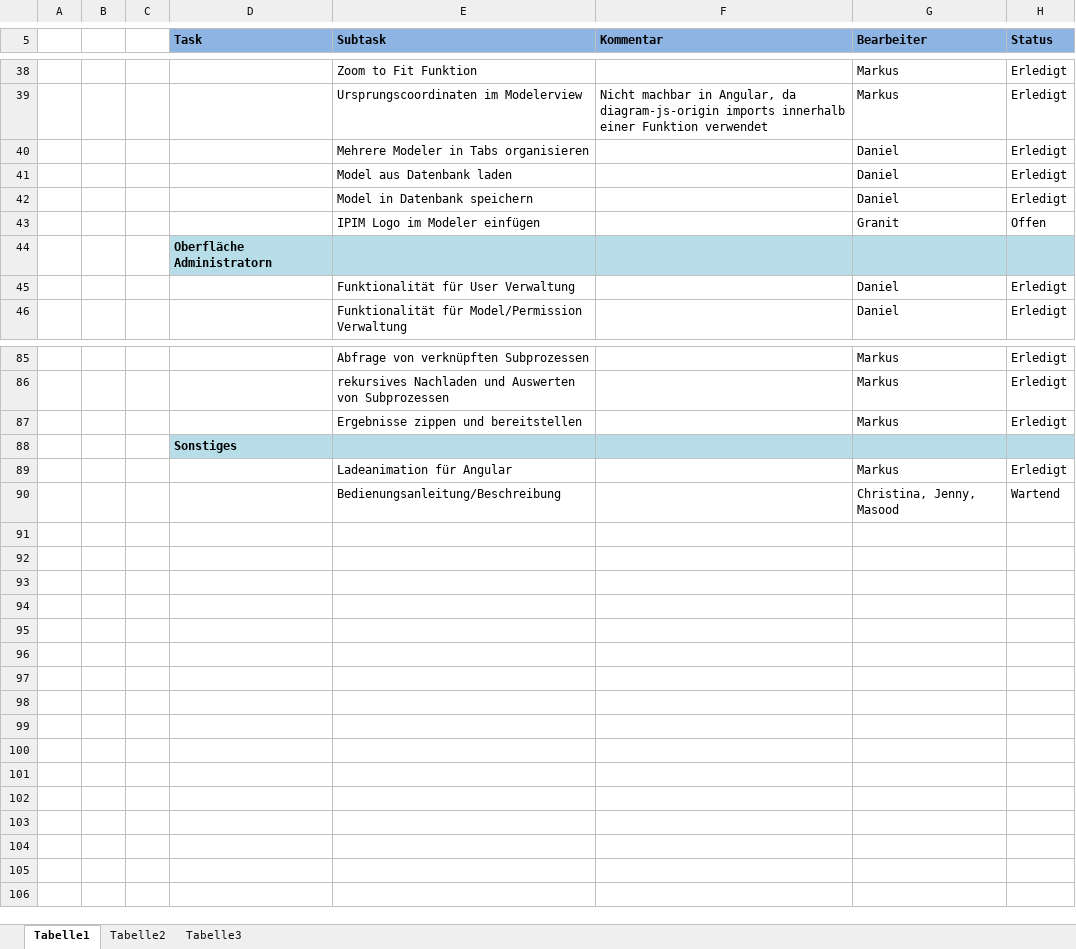
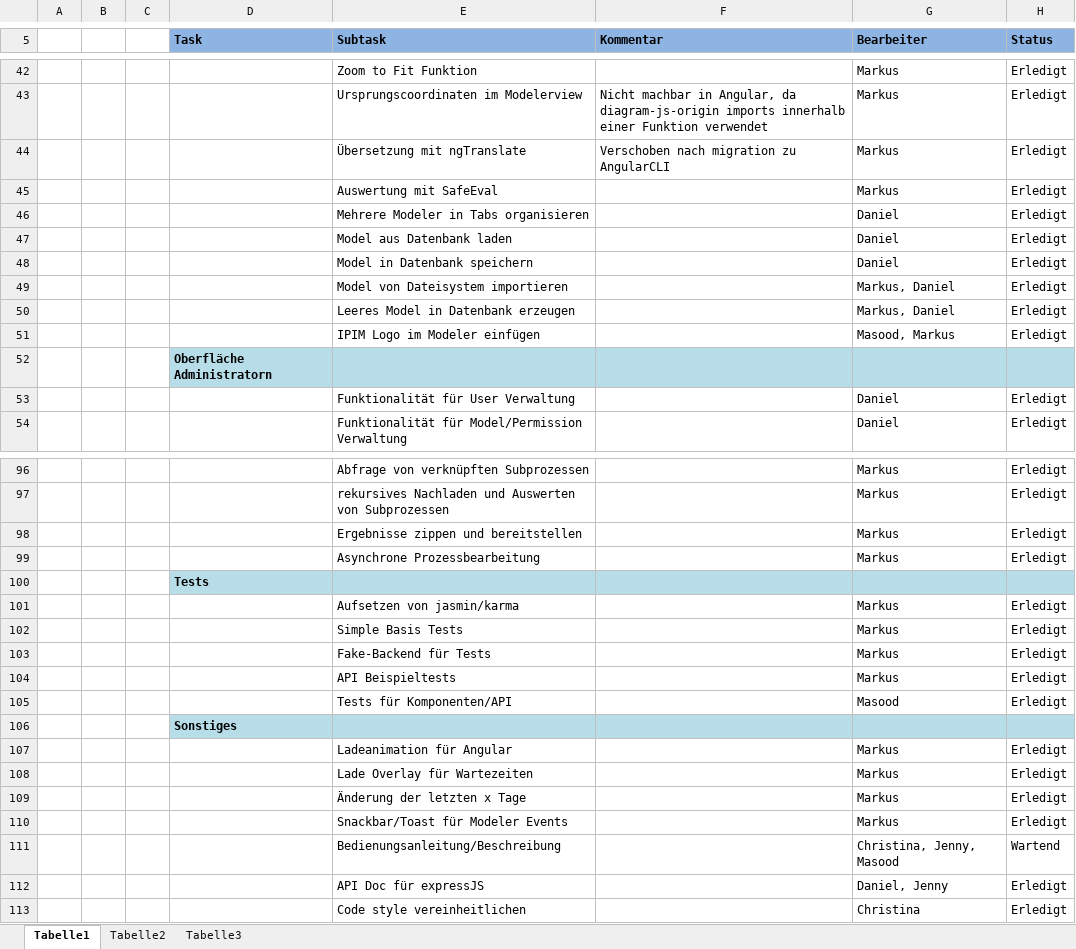
Before and after one commit to HAWMobileSystems/adamo-frontend-application, an Excel workbook: Doku/Tasks.xlsx, sheet Tabelle1, drawn as a sheet; only a part is shown, gaps mark what is left out; values as stored, in another font and other column widths than the file's, no borders; conditional formats and table styles not drawn; removed rows and columns are numbered as before the commit, all else as after; the diff covers the shown part only; the diff names each change by its address in the sheet, - before the commit and + after, or states it on an @@ line.

Commit message:
Updated Tasklist

```diff
--- a/Doku/Tasks.xlsx (sheet Tabelle1)
+++ b/Doku/Tasks.xlsx (sheet Tabelle1)
+row 44:  |  |  |  | Übersetzung mit ngTranslate | Verschoben nach migration zu AngularCLI | Markus | Erledigt
+row 45:  |  |  |  | Auswertung mit SafeEval |  | Markus | Erledigt
-row 43:  |  |  |  | IPIM Logo im Modeler einfügen |  | Granit | Offen
+row 49:  |  |  |  | Model von Dateisystem importieren |  | Markus, Daniel | Erledigt
+row 50:  |  |  |  | Leeres Model in Datenbank erzeugen |  | Markus, Daniel | Erledigt
+row 51:  |  |  |  | IPIM Logo im Modeler einfügen |  | Masood, Markus | Erledigt
+row 99:  |  |  |  | Asynchrone Prozessbearbeitung |  | Markus | Erledigt
+row 100:  |  |  | Tests
+row 101:  |  |  |  | Aufsetzen von jasmin/karma |  | Markus | Erledigt
+row 102:  |  |  |  | Simple Basis Tests |  | Markus | Erledigt
+row 103:  |  |  |  | Fake-Backend für Tests |  | Markus | Erledigt
+row 104:  |  |  |  | API Beispieltests |  | Markus | Erledigt
+row 105:  |  |  |  | Tests für Komponenten/API |  | Masood | Erledigt
+row 108:  |  |  |  | Lade Overlay für Wartezeiten |  | Markus | Erledigt
+row 109:  |  |  |  | Änderung der letzten x Tage |  | Markus | Erledigt
+row 110:  |  |  |  | Snackbar/Toast für Modeler Events |  | Markus | Erledigt
+row 112:  |  |  |  | API Doc für expressJS |  | Daniel, Jenny | Erledigt
+row 113:  |  |  |  | Code style vereinheitlichen |  | Christina | Erledigt
```
Also changed, not shown: 7 added rows and 2 edited cells elsewhere in this sheet.
